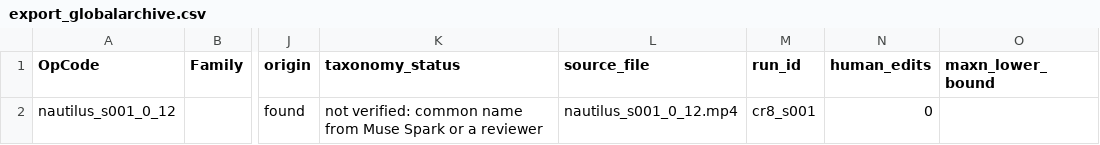
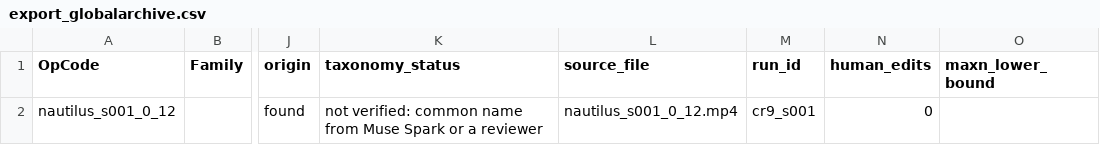
Before and after one commit to kitavkdl/reefcensus, a CSV file: api/runs/cr9_s001/export_globalarchive.csv (was api/runs/cr8_s001/export_globalarchive.csv), drawn as a sheet; only a part is shown, gaps mark what is left out; the diff names each change by its address in the sheet, - before the commit and + after, or states it on an @@ line.

```diff
--- a/api/runs/cr8_s001/export_globalarchive.csv
+++ b/api/runs/cr9_s001/export_globalarchive.csv
-M2 (run_id): cr8_s001
+M2 (run_id): cr9_s001
```
Also changed, not shown: 40 other files.
